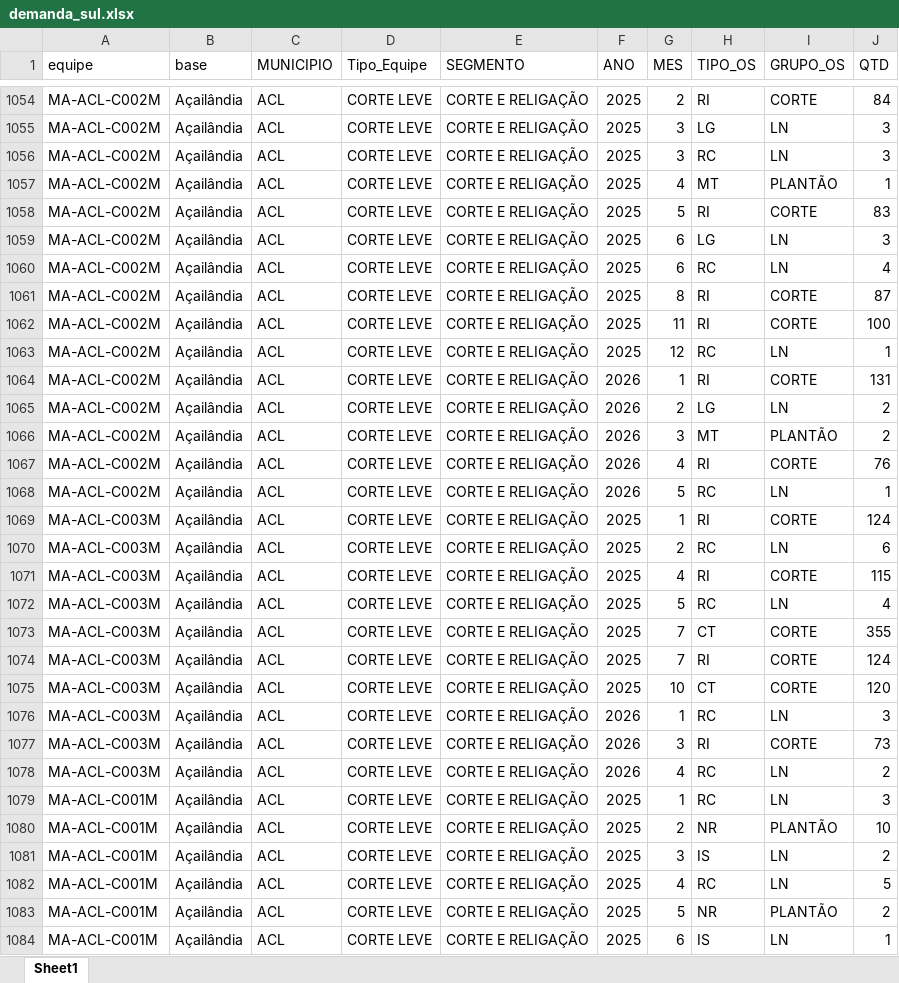
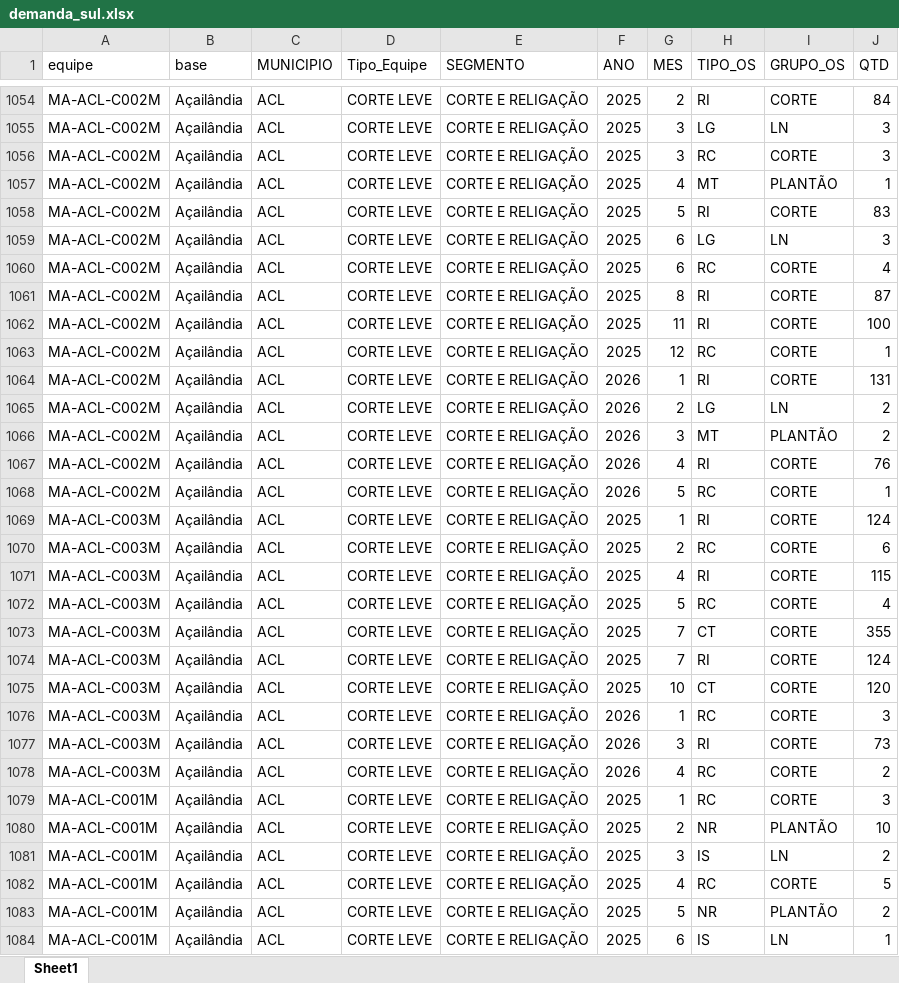
Before and after one commit to marciomendonc4/sigabases-dashboard, an Excel workbook: demanda_sul.xlsx, sheet Sheet1, drawn as a sheet; only a part is shown, gaps mark what is left out; values as stored, in another font and other column widths than the file's, no borders; the diff covers the shown part only; the diff names each change by its address in the sheet, - before the commit and + after, or states it on an @@ line.

Commit message:
novo

```diff
--- a/demanda_sul.xlsx (sheet Sheet1)
+++ b/demanda_sul.xlsx (sheet Sheet1)
-I1056 (GRUPO_OS): LN
+I1056 (GRUPO_OS): CORTE
-I1060 (GRUPO_OS): LN
+I1060 (GRUPO_OS): CORTE
-I1063 (GRUPO_OS): LN
+I1063 (GRUPO_OS): CORTE
-I1068 (GRUPO_OS): LN
+I1068 (GRUPO_OS): CORTE
-I1070 (GRUPO_OS): LN
+I1070 (GRUPO_OS): CORTE
-I1072 (GRUPO_OS): LN
+I1072 (GRUPO_OS): CORTE
-I1076 (GRUPO_OS): LN
+I1076 (GRUPO_OS): CORTE
-I1078:I1079 (GRUPO_OS): LN
+I1078:I1079 (GRUPO_OS): CORTE
-I1082 (GRUPO_OS): LN
+I1082 (GRUPO_OS): CORTE
```
Also changed, not shown: 1019 edited cells elsewhere in this sheet.
